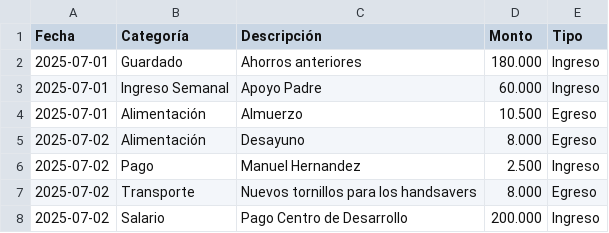
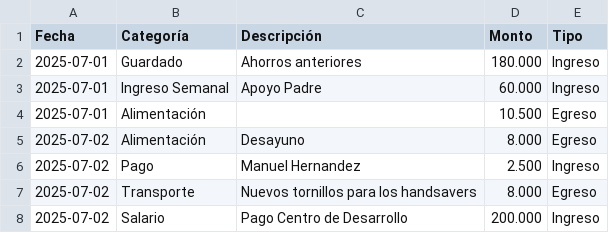
Before and after one commit to MartinMedra/finanzas-dashboard, a CSV file: data/finanzas.csv, drawn as a sheet.

```diff
--- a/data/finanzas.csv
+++ b/data/finanzas.csv
@@ -3,3 +3,3 @@ Fecha,Categoría,Descripción,Monto,Tipo
 2025-07-01,Ingreso Semanal,Apoyo Padre,60.000,Ingreso
-2025-07-01,Alimentación,Almuerzo,10.500,Egreso
+2025-07-01,Alimentación,,10.500,Egreso
 2025-07-02,Alimentación,Desayuno,8.000,Egreso
```
Also changed, not shown: 2 other files.
